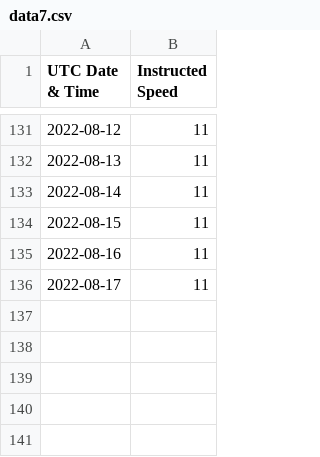
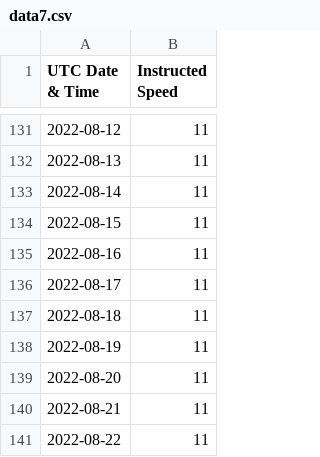
Before and after one commit to Yogi252000/GCL-TAPI, a CSV file: data7.csv, drawn as a sheet; only a part is shown, gaps mark what is left out; the diff names each change by its address in the sheet, - before the commit and + after, or states it on an @@ line.

Commit message:
Update data7.csv

```diff
--- a/data7.csv
+++ b/data7.csv
+row 137: 2022-08-18 | 11
+row 138: 2022-08-19 | 11
+row 139: 2022-08-20 | 11
+row 140: 2022-08-21 | 11
+row 141: 2022-08-22 | 11
```
